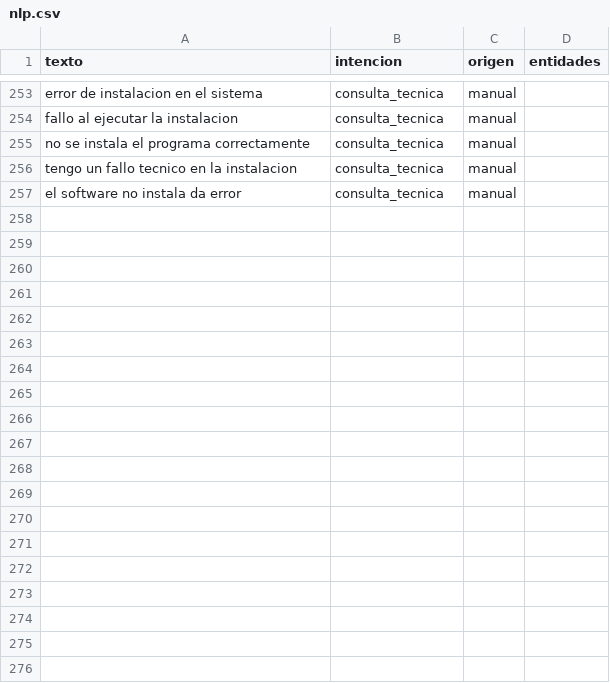
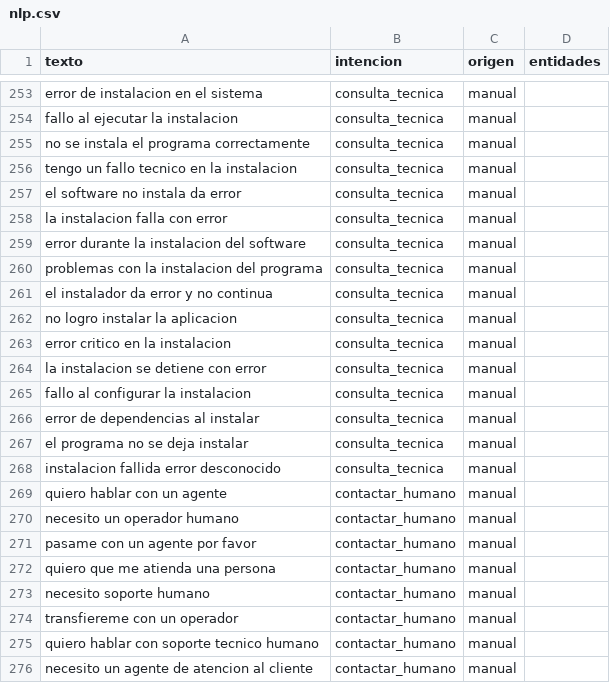
Before and after one commit to Diansistemas/chatbot, a CSV file: entrenamiento/datos/nlp.csv, drawn as a sheet; only a part is shown, gaps mark what is left out; the diff covers the shown part only; the diff names each change by its address in the sheet, - before the commit and + after, or states it on an @@ line.

```diff
--- a/entrenamiento/datos/nlp.csv
+++ b/entrenamiento/datos/nlp.csv
+row 258: la instalacion falla con error | consulta_tecnica | manual
+row 259: error durante la instalacion del software | consulta_tecnica | manual
+row 260: problemas con la instalacion del programa | consulta_tecnica | manual
+row 261: el instalador da error y no continua | consulta_tecnica | manual
+row 262: no logro instalar la aplicacion | consulta_tecnica | manual
+row 263: error critico en la instalacion | consulta_tecnica | manual
+row 264: la instalacion se detiene con error | consulta_tecnica | manual
+row 265: fallo al configurar la instalacion | consulta_tecnica | manual
+row 266: error de dependencias al instalar | consulta_tecnica | manual
+row 267: el programa no se deja instalar | consulta_tecnica | manual
+row 268: instalacion fallida error desconocido | consulta_tecnica | manual
+row 269: quiero hablar con un agente | contactar_humano | manual
+row 270: necesito un operador humano | contactar_humano | manual
+row 271: pasame con un agente por favor | contactar_humano | manual
+row 272: quiero que me atienda una persona | contactar_humano | manual
+row 273: necesito soporte humano | contactar_humano | manual
+row 274: transfiereme con un operador | contactar_humano | manual
+row 275: quiero hablar con soporte tecnico humano | contactar_humano | manual
+row 276: necesito un agente de atencion al cliente | contactar_humano | manual
```
Also changed, not shown: 20 added rows elsewhere in this file, 4 other files.
